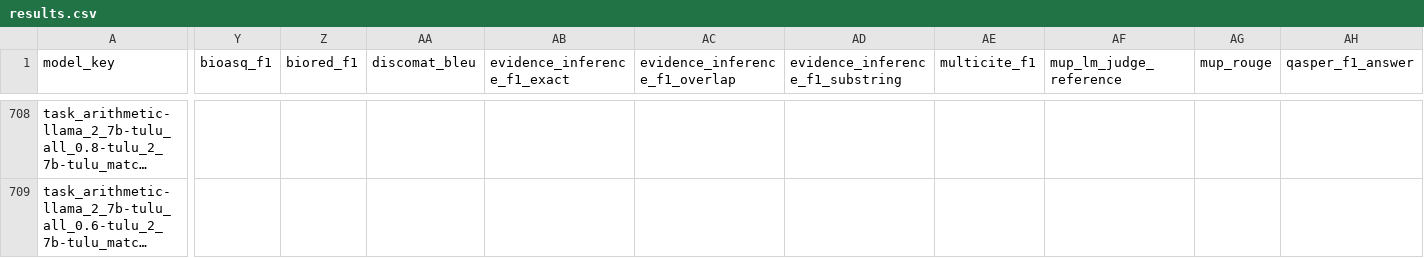
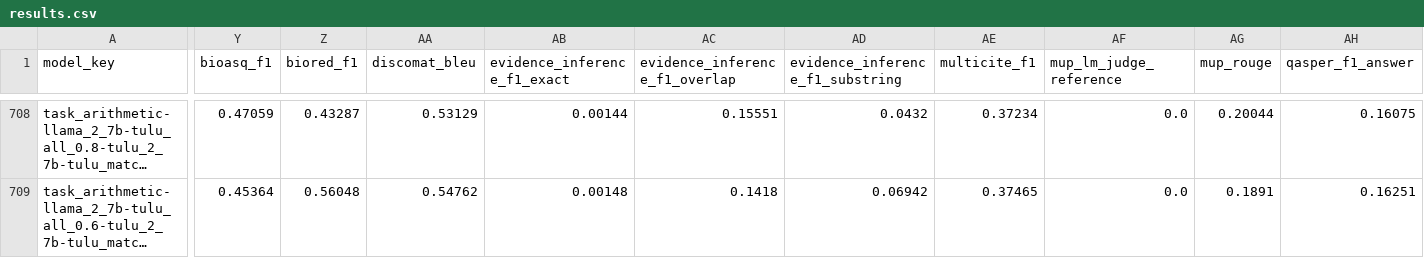
Before and after one commit to jacob-morrison/modular-adaptation, a CSV file: results/consistent_mix/results.csv, drawn as a sheet; only a part is shown, gaps mark what is left out; long unchanged cells end in …; the diff covers the shown part only; the diff names each change by its address in the sheet, - before the commit and + after, or states it on an @@ line.

```diff
--- a/results/consistent_mix/results.csv
+++ b/results/consistent_mix/results.csv
-Y708 (bioasq_f1): (empty)
+Y708 (bioasq_f1): 0.47059
-Z708 (biored_f1): (empty)
+Z708 (biored_f1): 0.43287
-AA708 (discomat_bleu): (empty)
+AA708 (discomat_bleu): 0.53129
-AB708 (evidence_inference_f1_exact): (empty)
+AB708 (evidence_inference_f1_exact): 0.00144
-AC708 (evidence_inference_f1_overlap): (empty)
+AC708 (evidence_inference_f1_overlap): 0.15551
-AD708 (evidence_inference_f1_substring): (empty)
+AD708 (evidence_inference_f1_substring): 0.0432
-AE708 (multicite_f1): (empty)
+AE708 (multicite_f1): 0.37234
-AF708:AF709 (mup_lm_judge_reference): (empty)
+AF708:AF709 (mup_lm_judge_reference): 0.0
-AG708 (mup_rouge): (empty)
+AG708 (mup_rouge): 0.20044
-AH708 (qasper_f1_answer): (empty)
+AH708 (qasper_f1_answer): 0.16075
-Y709 (bioasq_f1): (empty)
+Y709 (bioasq_f1): 0.45364
-Z709 (biored_f1): (empty)
+Z709 (biored_f1): 0.56048
-AA709 (discomat_bleu): (empty)
+AA709 (discomat_bleu): 0.54762
-AB709 (evidence_inference_f1_exact): (empty)
+AB709 (evidence_inference_f1_exact): 0.00148
-AC709 (evidence_inference_f1_overlap): (empty)
+AC709 (evidence_inference_f1_overlap): 0.1418
-AD709 (evidence_inference_f1_substring): (empty)
+AD709 (evidence_inference_f1_substring): 0.06942
-AE709 (multicite_f1): (empty)
+AE709 (multicite_f1): 0.37465
-AG709 (mup_rouge): (empty)
+AG709 (mup_rouge): 0.1891
-AH709 (qasper_f1_answer): (empty)
+AH709 (qasper_f1_answer): 0.16251
```
Also changed, not shown: 142 edited cells elsewhere in this file.
